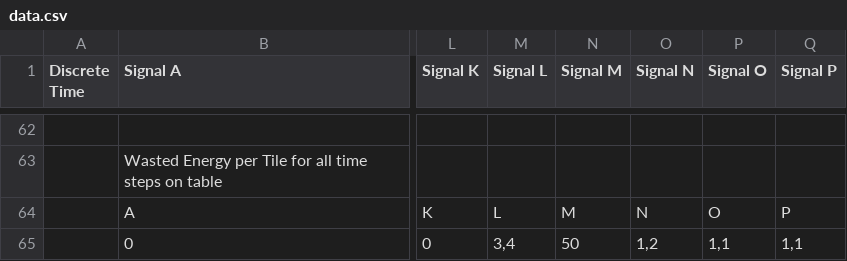
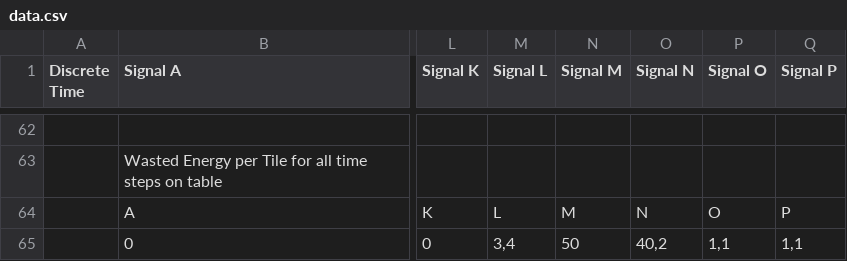
Before and after one commit to Spreceriany/excel-interactive-tiles, a CSV file: data.csv, drawn as a sheet; only a part is shown, gaps mark what is left out; the diff names each change by its address in the sheet, - before the commit and + after, or states it on an @@ line.

Commit message:
Update data.csv

```diff
--- a/data.csv
+++ b/data.csv
-O65 (Signal N): 1,2
+O65 (Signal N): 40,2
```
